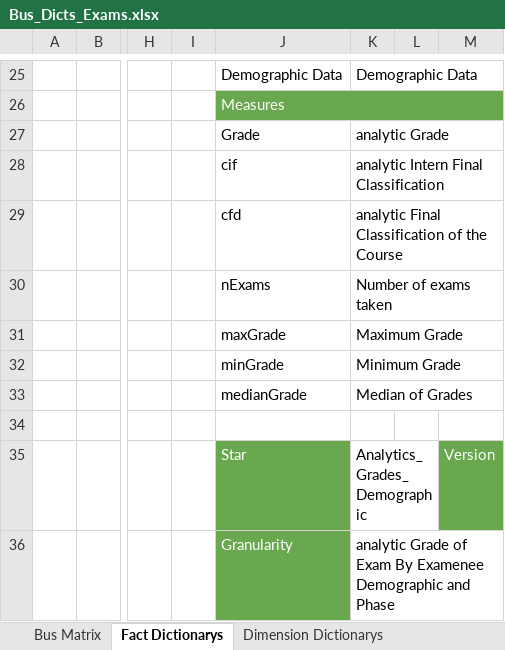
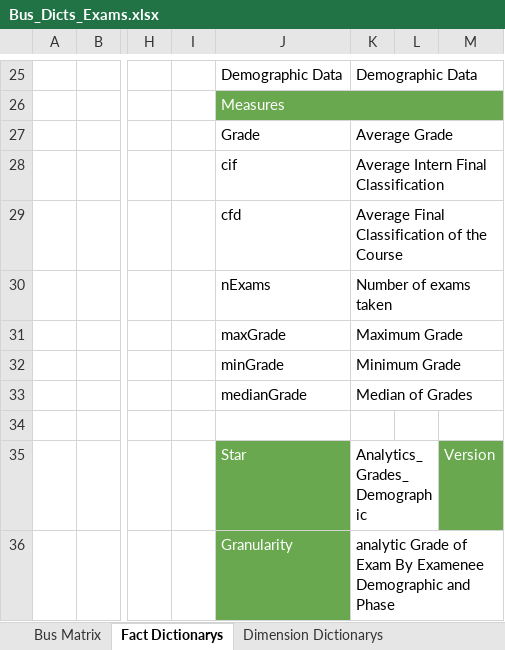
Before and after one commit to joao-viterbo-vieira/DataWarehouse-Project, an Excel workbook: Bus_Dicts_Exams.xlsx, sheet Fact Dictionarys, drawn as a sheet; only a part is shown, gaps mark what is left out; values as stored, in another font and other column widths than the file's, no borders; the diff names each change by its address in the sheet, - before the commit and + after, or states it on an @@ line.

```diff
--- a/Bus_Dicts_Exams.xlsx (sheet Fact Dictionarys)
+++ b/Bus_Dicts_Exams.xlsx (sheet Fact Dictionarys)
-K27: analytic Grade
+K27: Average Grade
-K28: analytic Intern Final Classification
+K28: Average Intern Final Classification
-K29: analytic Final Classification of the Course
+K29: Average Final Classification of the Course
```
Also changed, not shown: 1 other file.
